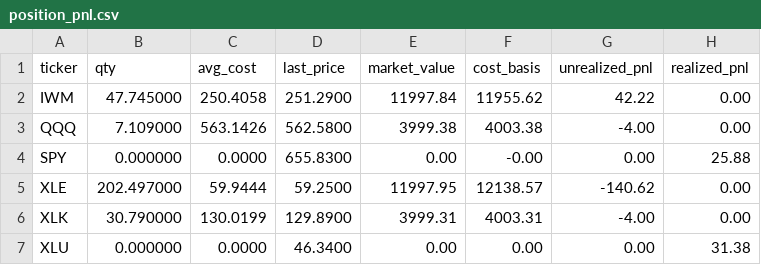
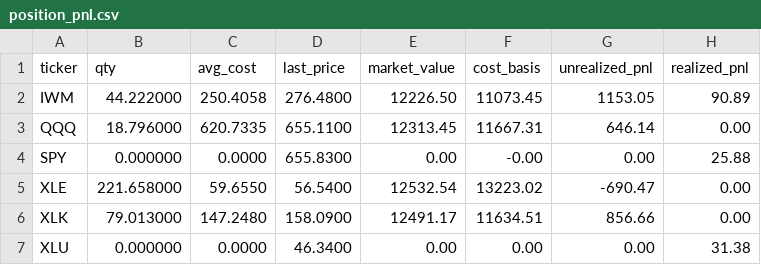
Before and after one commit to michaelmu/investment-research, a CSV file: paper/position_pnl.csv, drawn as a sheet.

```diff
--- a/paper/position_pnl.csv
+++ b/paper/position_pnl.csv
@@ -1,7 +1,7 @@
 ticker,qty,avg_cost,last_price,market_value,cost_basis,unrealized_pnl,realized_pnl
-IWM,47.745000,250.4058,251.2900,11997.84,11955.62,42.22,0.00
-QQQ,7.109000,563.1426,562.5800,3999.38,4003.38,-4.00,0.00
+IWM,44.222000,250.4058,276.4800,12226.50,11073.45,1153.05,90.89
+QQQ,18.796000,620.7335,655.1100,12313.45,11667.31,646.14,0.00
 SPY,0.000000,0.0000,655.8300,0.00,-0.00,0.00,25.88
-XLE,202.497000,59.9444,59.2500,11997.95,12138.57,-140.62,0.00
-XLK,30.790000,130.0199,129.8900,3999.31,4003.31,-4.00,0.00
+XLE,221.658000,59.6550,56.5400,12532.54,13223.02,-690.47,0.00
+XLK,79.013000,147.2480,158.0900,12491.17,11634.51,856.66,0.00
 XLU,0.000000,0.0000,46.3400,0.00,0.00,0.00,31.38
```
Also changed, not shown: paper/cash.csv, paper/exposure_history.csv, 10 other files.
